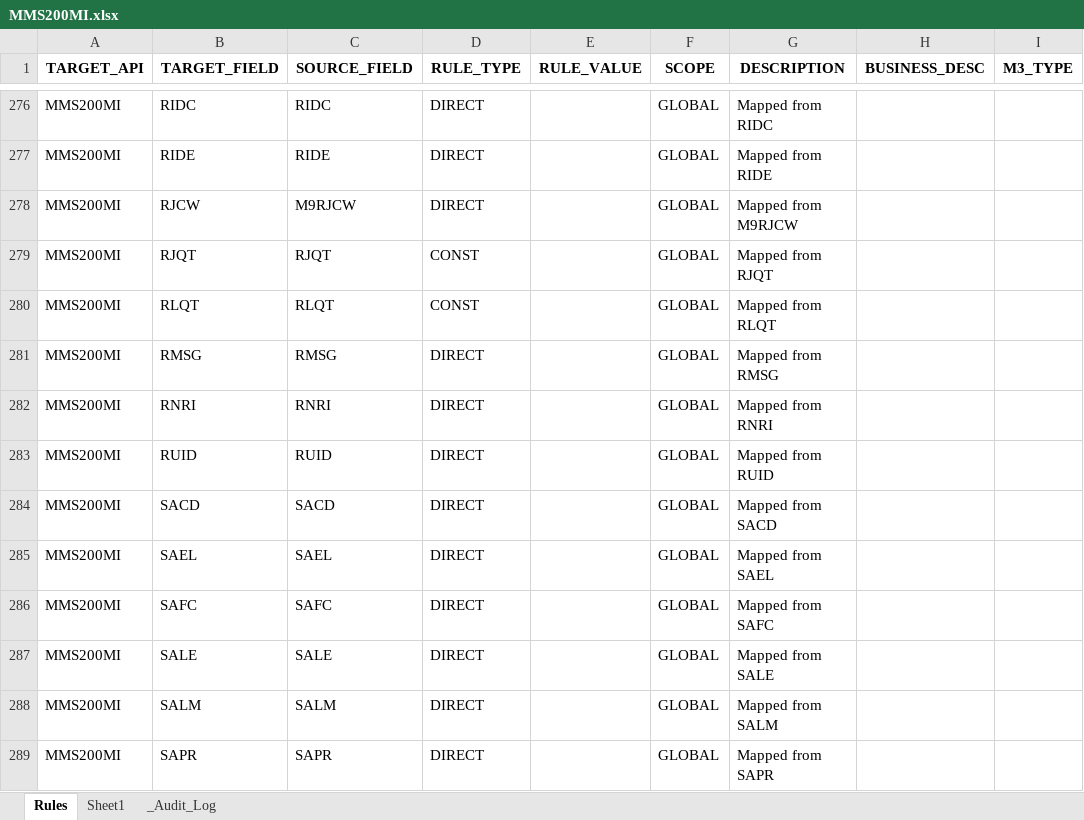
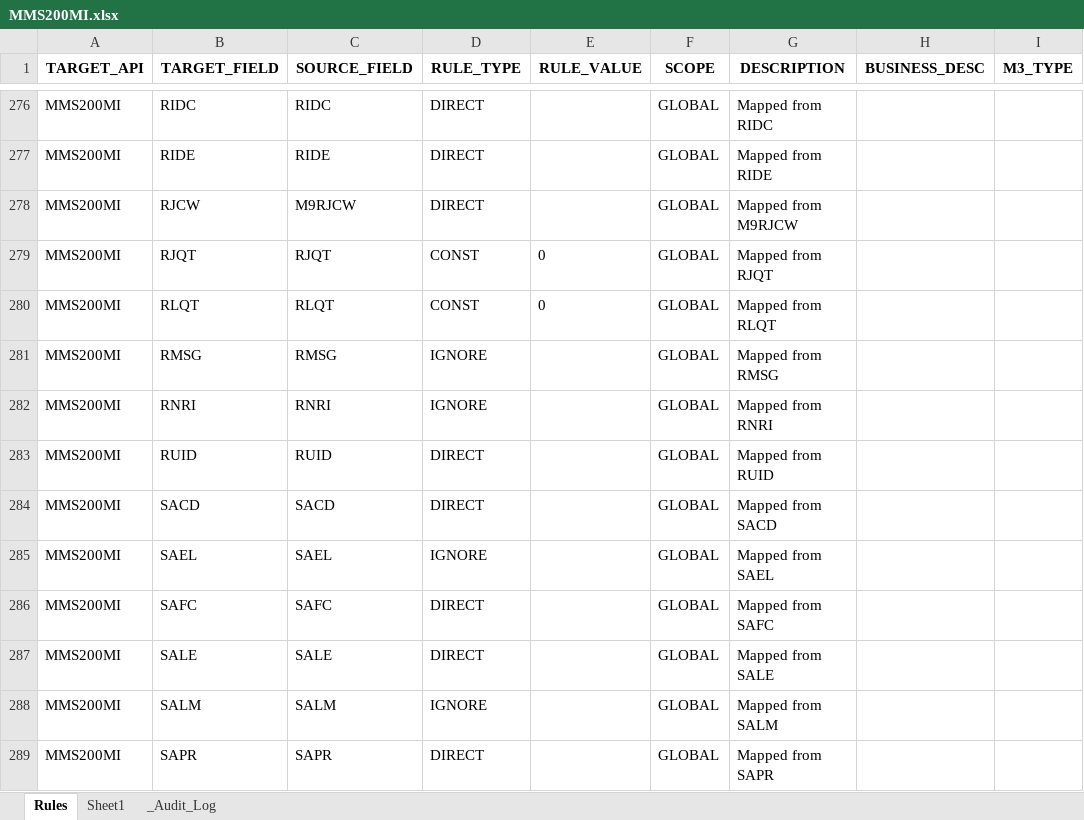
Before and after one commit to andresvicente-winpak/DataMigrationTool, an Excel workbook: config/rules/MMS200MI.xlsx, sheet Rules, drawn as a sheet; only a part is shown, gaps mark what is left out; values as stored, in another font and other column widths than the file's, no borders; the diff covers the shown part only; the diff names each change by its address in the sheet, - before the commit and + after, or states it on an @@ line.

Commit message:
MMS200 rules

```diff
--- a/config/rules/MMS200MI.xlsx (sheet Rules)
+++ b/config/rules/MMS200MI.xlsx (sheet Rules)
-E279:E280 (RULE_VALUE): (empty)
+E279:E280 (RULE_VALUE): 0
-D281:D282 (RULE_TYPE): DIRECT
+D281:D282 (RULE_TYPE): IGNORE
-D285 (RULE_TYPE): DIRECT
+D285 (RULE_TYPE): IGNORE
-D288 (RULE_TYPE): DIRECT
+D288 (RULE_TYPE): IGNORE
```
Also changed, not shown: 115 edited cells and cell formats elsewhere in this sheet, sheet _Audit_Log, 5 other files.
